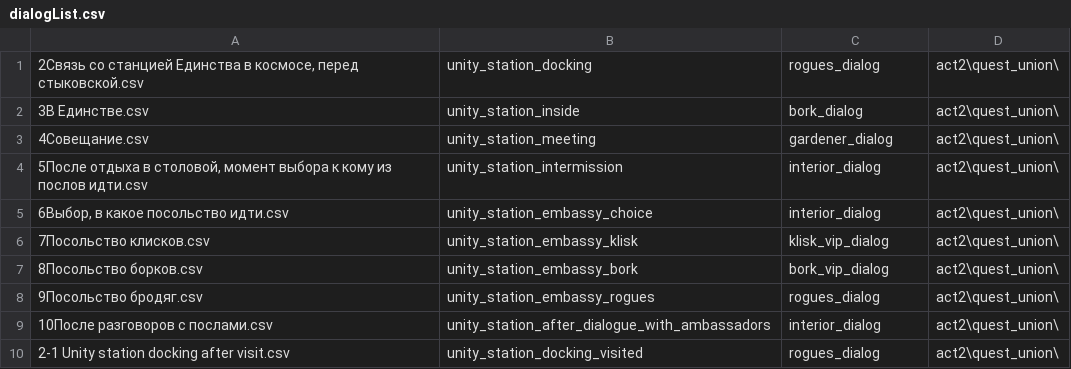
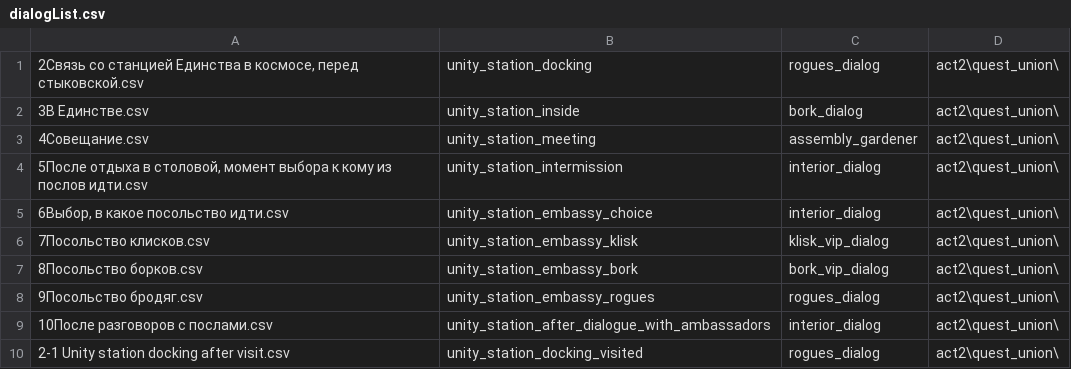
Before and after one commit to fyr77/aurora, a CSV file: doc/dialog sources/act2/quest_union/dialogList.csv, drawn as a sheet.

Commit message:
[Act2] Added new avatars from 'Unity' quest

```diff
--- a/doc/dialog sources/act2/quest_union/dialogList.csv
+++ b/doc/dialog sources/act2/quest_union/dialogList.csv
@@ -2,3 +2,3 @@
 3В Единстве.csv;unity_station_inside;bork_dialog;act2\quest_union\
-4Совещание.csv;unity_station_meeting;gardener_dialog;act2\quest_union\
+4Совещание.csv;unity_station_meeting;assembly_gardener;act2\quest_union\
 5После отдыха в столовой, момент выбора к кому из послов идти.csv;unity_station_intermission;interior_dialog;act2\quest_union\
```
Also changed, not shown: 6 other files.
